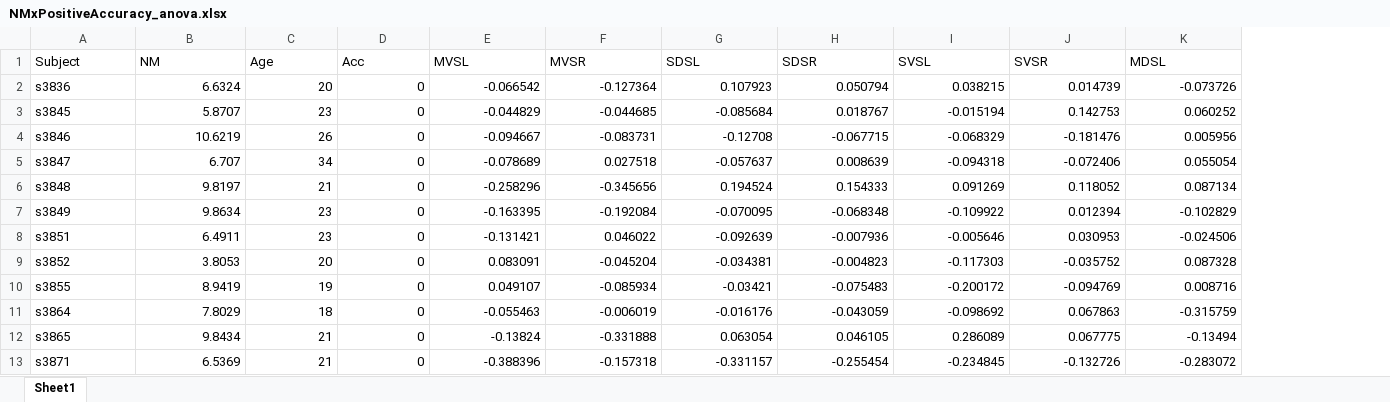
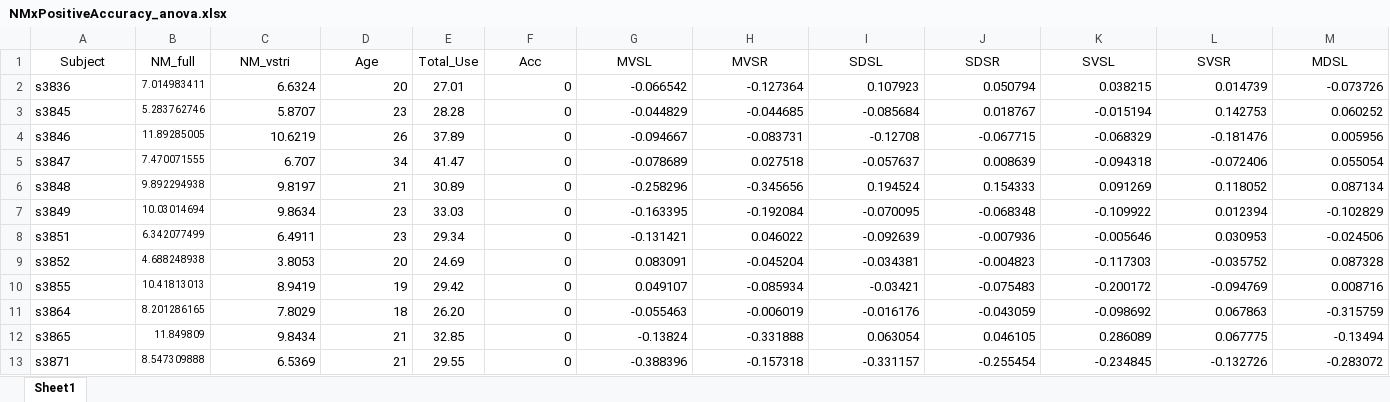
Before and after one commit to jameswyngaarden/neuromelanin, an Excel workbook: NMxTotalUsexAccuracy/data/NMxPositiveAccuracy_anova.xlsx, sheet Sheet1, drawn as a sheet; only a part is shown; values as stored, in another font and other column widths than the file's, no borders; addresses are those after the commit; the diff covers the shown part only; the diff names each change by its address in the sheet, - before the commit and + after, or states it on an @@ line.

Commit message:
update data

```diff
--- a/NMxTotalUsexAccuracy/data/NMxPositiveAccuracy_anova.xlsx (sheet Sheet1)
+++ b/NMxTotalUsexAccuracy/data/NMxPositiveAccuracy_anova.xlsx (sheet Sheet1)
+column B (NM_full), rows 2-13: 7.014983411 | 5.283762746 | 11.89285005 | 7.470071555 | 9.892294938 | 10.03014694 | 6.342077499 | 4.688248938 | 10.41813013 | 8.201286165 | 11.849809 | 8.547309888
+column E (Total_Use), rows 2-13: 27.01 | 28.28 | 37.89 | 41.47 | 30.89 | 33.03 | 29.34 | 24.69 | 29.42 | 26.20 | 32.85 | 29.55
-A1 alignment: left
+A1 alignment: center
-C1: NM
+C1: NM_vstri
-C1:D1 alignment: left
+C1:D1 alignment: center
-F1:M1 alignment: left
+F1:M1 alignment: center
```
Also changed, not shown: cell formats elsewhere in this sheet, formulas that keep their value, 4 other files.
